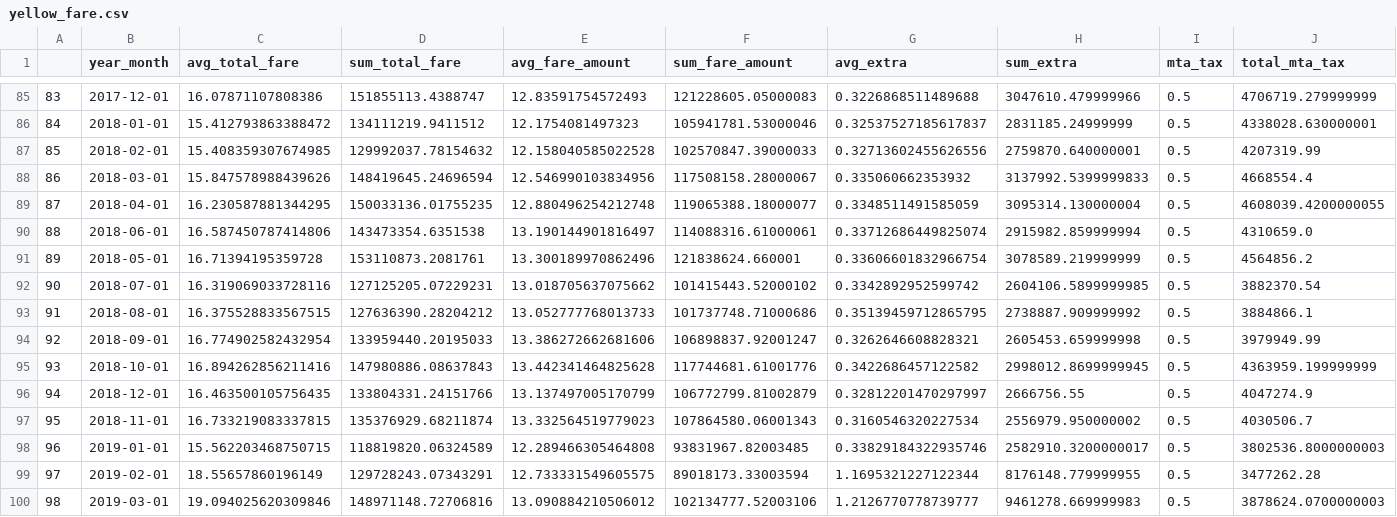
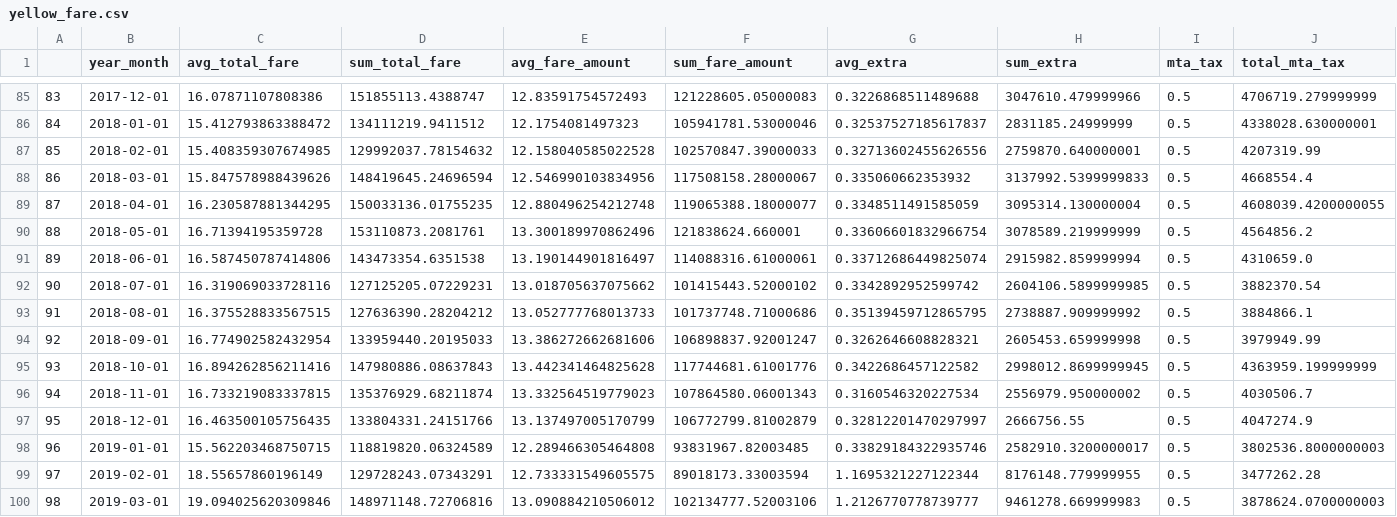
Before and after one commit to analytics-tlc/datahub, a CSV file: data/yellow_fare.csv, drawn as a sheet; only a part is shown, gaps mark what is left out; removed rows and columns are numbered as before the commit, all else as after; rows hold the shown columns only; the diff names each change by its address in the sheet, - before the commit and + after, or states it on an @@ line.

```diff
--- a/data/yellow_fare.csv
+++ b/data/yellow_fare.csv
-row 90: 88 | 2018-06-01 | 16.587450787414806 | 143473354.6351538 | 13.190144901816497 | 114088316.61000061 | 0.33712686449825074 | 2915982.859999994 | 0.5 | 4310659.0
-A90: 89
+A90: 88
+row 91: 89 | 2018-06-01 | 16.587450787414806 | 143473354.6351538 | 13.190144901816497 | 114088316.61000061 | 0.33712686449825074 | 2915982.859999994 | 0.5 | 4310659.0
-row 96: 94 | 2018-12-01 | 16.463500105756435 | 133804331.24151766 | 13.137497005170799 | 106772799.81002879 | 0.32812201470297997 | 2666756.55 | 0.5 | 4047274.9
-A96: 95
+A96: 94
+row 97: 95 | 2018-12-01 | 16.463500105756435 | 133804331.24151766 | 13.137497005170799 | 106772799.81002879 | 0.32812201470297997 | 2666756.55 | 0.5 | 4047274.9
```
Also changed, not shown: data/fhv3.csv, data/green_fare.csv, 4 other files.
